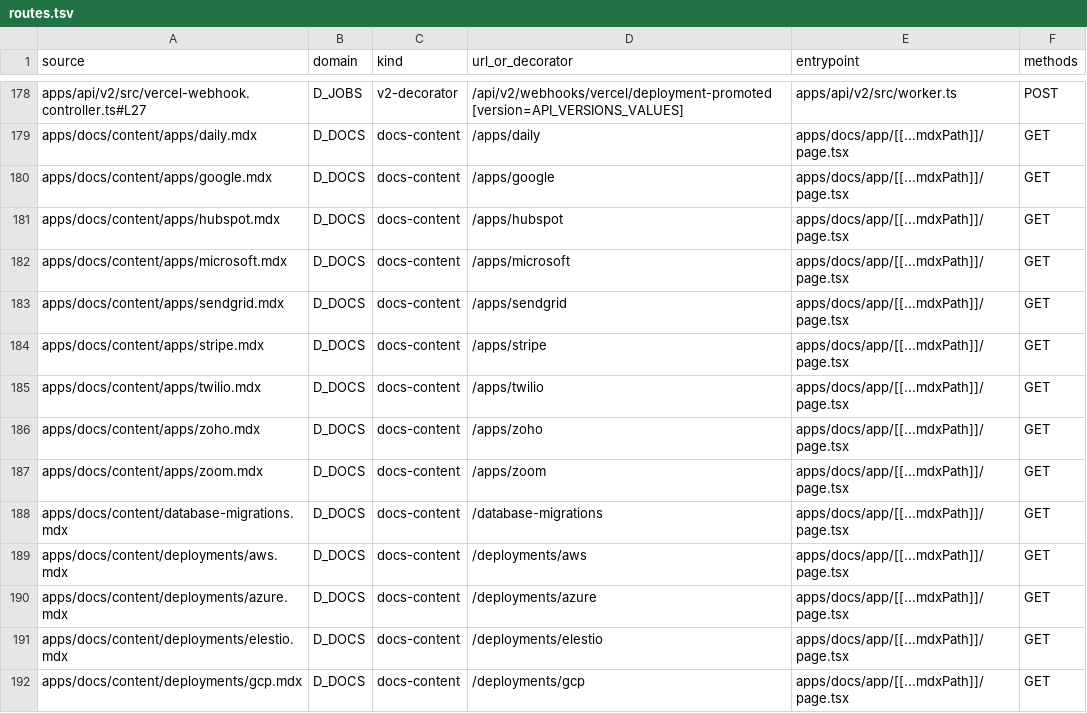
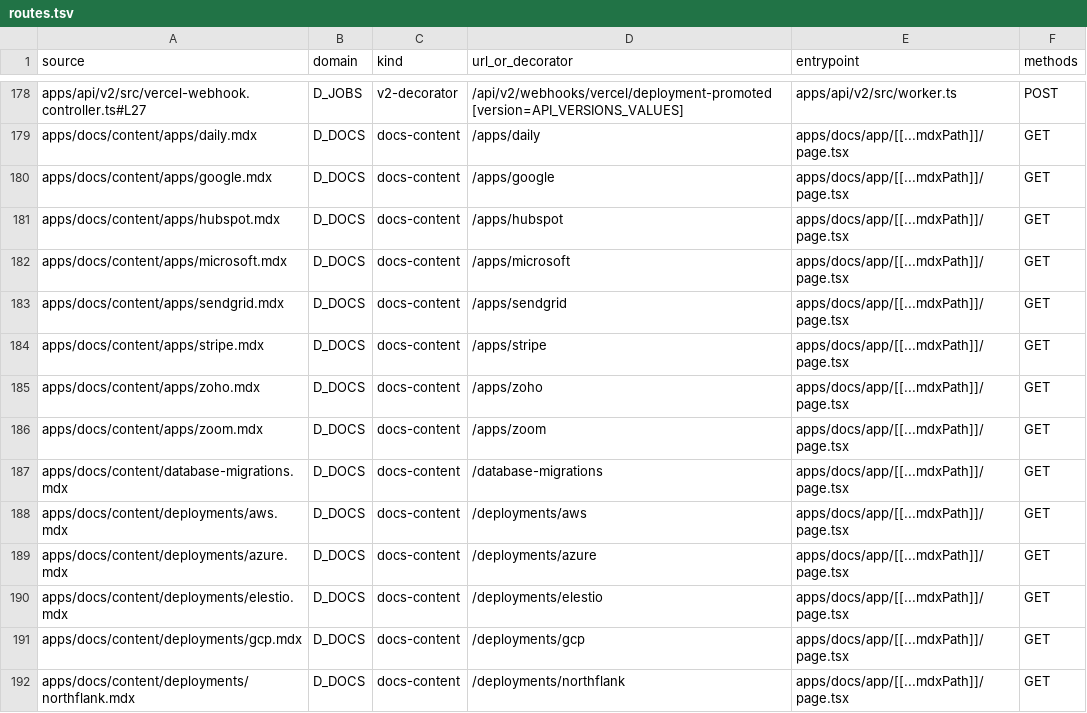
Before and after one commit to ralphbibera/cal.flare, a TSV file: docs/porting/inventory/routes.tsv, drawn as a sheet; only a part is shown, gaps mark what is left out; the shorter side is filled out with more unchanged rows; the diff names each change by its address in the sheet, - before the commit and + after, or states it on an @@ line.

```diff
--- a/docs/porting/inventory/routes.tsv
+++ b/docs/porting/inventory/routes.tsv
-row 185: apps/docs/content/apps/twilio.mdx | D_DOCS | docs-content | /apps/twilio | apps/docs/app/[[...mdxPath]]/page.tsx | GET
```
Also changed, not shown: 4 other files.
